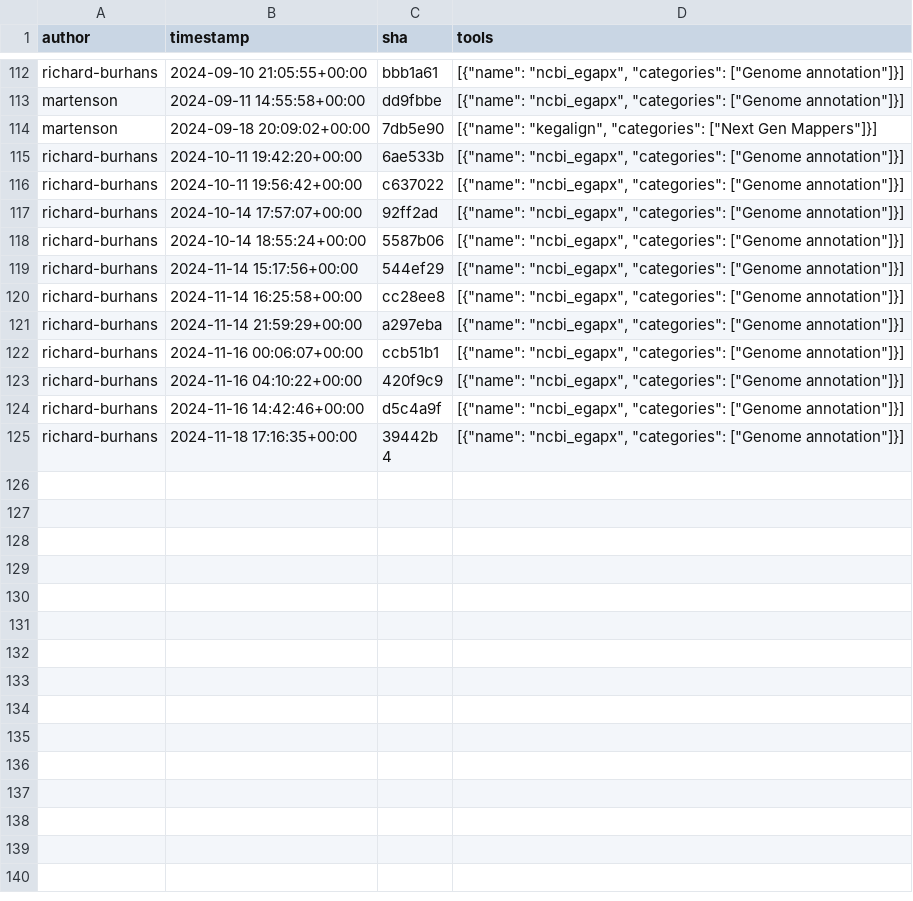
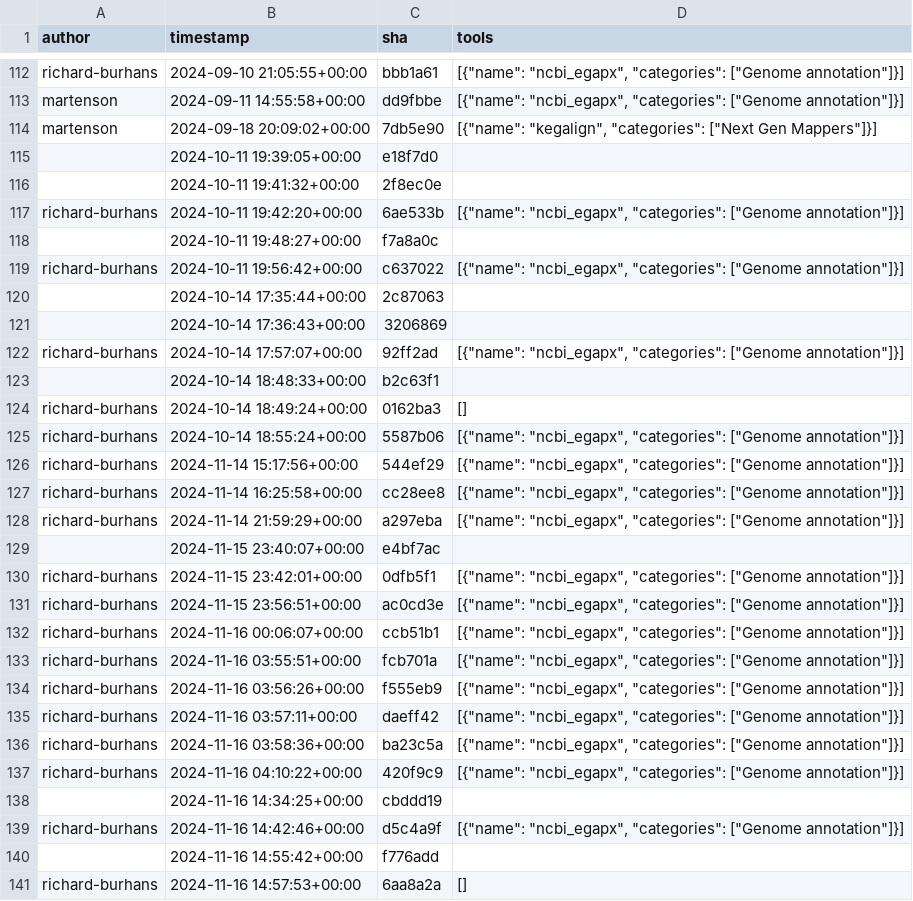
Before and after one commit to kostrykin/galaxy-community-activities, a CSV file: cache/repositories/richard-burhans/galaxytools.csv, drawn as a sheet; only a part is shown, gaps mark what is left out; the shorter side is filled out with more unchanged rows; the diff covers the shown part only; the diff names each change by its address in the sheet, - before the commit and + after, or states it on an @@ line.

```diff
--- a/cache/repositories/richard-burhans/galaxytools.csv
+++ b/cache/repositories/richard-burhans/galaxytools.csv
+row 115:  | 2024-10-11 19:39:05+00:00 | e18f7d0
+row 116:  | 2024-10-11 19:41:32+00:00 | 2f8ec0e
+row 118:  | 2024-10-11 19:48:27+00:00 | f7a8a0c
+row 120:  | 2024-10-14 17:35:44+00:00 | 2c87063
+row 121:  | 2024-10-14 17:36:43+00:00 | 3206869
+row 123:  | 2024-10-14 18:48:33+00:00 | b2c63f1
+row 124: richard-burhans | 2024-10-14 18:49:24+00:00 | 0162ba3 | []
+row 129:  | 2024-11-15 23:40:07+00:00 | e4bf7ac
+row 130: richard-burhans | 2024-11-15 23:42:01+00:00 | 0dfb5f1 | [{"name": "ncbi_egapx", "categories": ["Genome annotation"]}]
+row 131: richard-burhans | 2024-11-15 23:56:51+00:00 | ac0cd3e | [{"name": "ncbi_egapx", "categories": ["Genome annotation"]}]
+row 133: richard-burhans | 2024-11-16 03:55:51+00:00 | fcb701a | [{"name": "ncbi_egapx", "categories": ["Genome annotation"]}]
+row 134: richard-burhans | 2024-11-16 03:56:26+00:00 | f555eb9 | [{"name": "ncbi_egapx", "categories": ["Genome annotation"]}]
+row 135: richard-burhans | 2024-11-16 03:57:11+00:00 | daeff42 | [{"name": "ncbi_egapx", "categories": ["Genome annotation"]}]
+row 136: richard-burhans | 2024-11-16 03:58:36+00:00 | ba23c5a | [{"name": "ncbi_egapx", "categories": ["Genome annotation"]}]
+row 138:  | 2024-11-16 14:34:25+00:00 | cbddd19
+row 140:  | 2024-11-16 14:55:42+00:00 | f776add
+row 141: richard-burhans | 2024-11-16 14:57:53+00:00 | 6aa8a2a | []
```
Also changed, not shown: 15 added rows elsewhere in this file, cache/avatars.csv, cache/repositories/Helmholtz-UFZ/galaxy-tools.csv, 5 other files.
